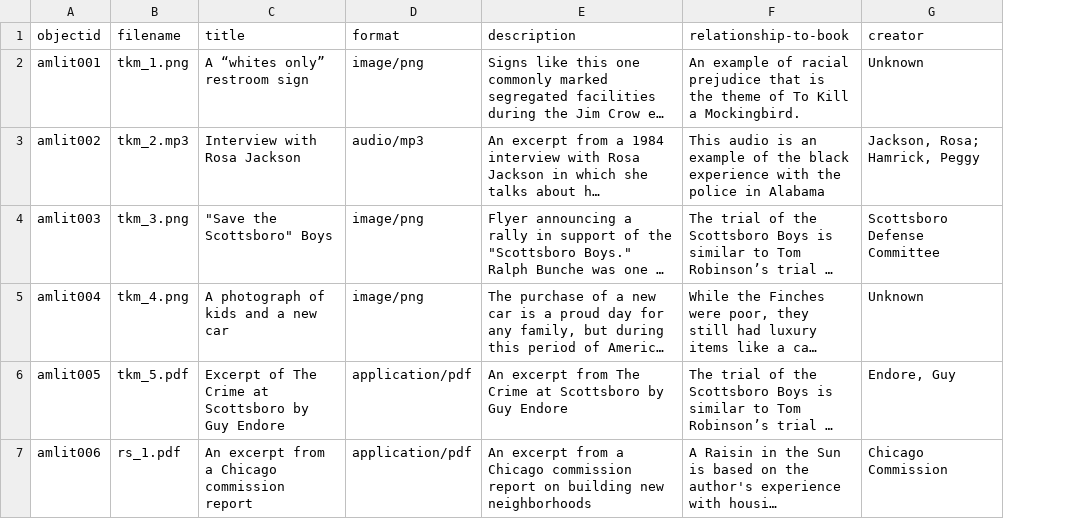
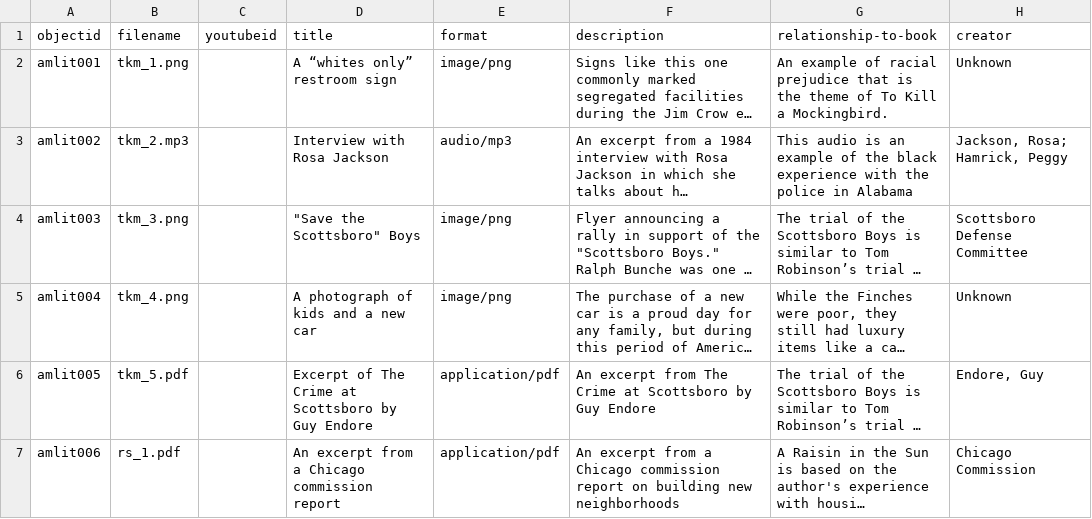
Before and after one commit to LIS-INFO671-Fall2023/group2-amlit, a CSV file: _data/group2-amlit.csv, drawn as a sheet; only a part is shown; long unchanged cells end in …; the diff covers the shown part only; the diff names each change by its address in the sheet, - before the commit and + after, or states it on an @@ line.

Commit message:
Updating CSV again

```diff
--- a/_data/group2-amlit.csv
+++ b/_data/group2-amlit.csv
+column C (youtubeid), empty
```
Also changed, not shown: 27 edited cells elsewhere in this file.
